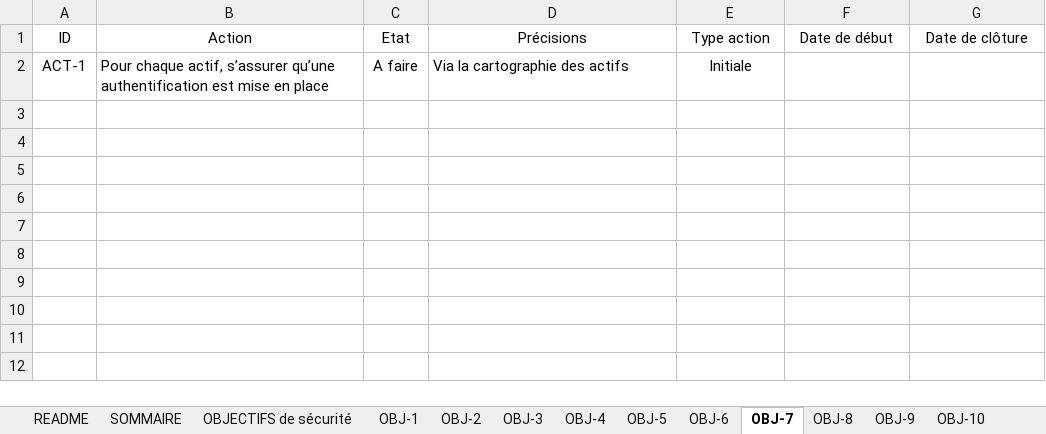
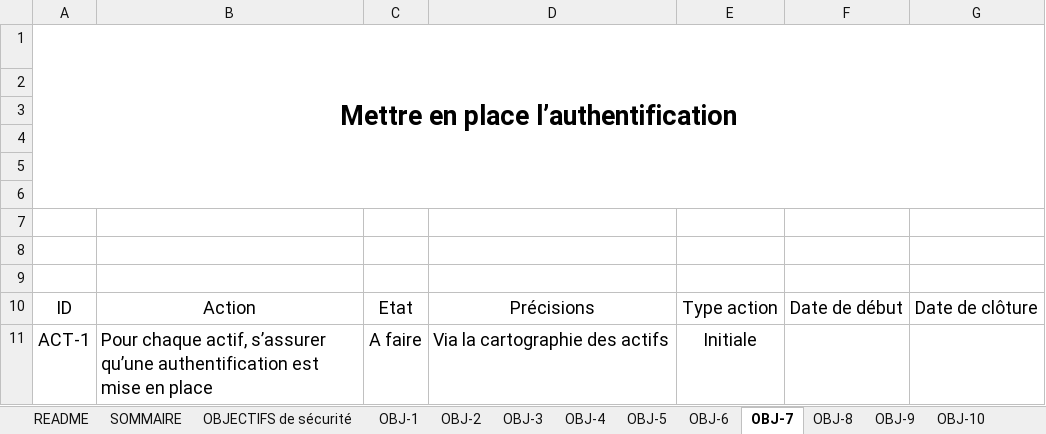
Before and after one commit to bforsecurity/Toolbox-Cybersecurite, an Excel workbook: Toolbox Cybersecurite.xlsx, sheet OBJ-7, drawn as a sheet; values as stored, in another font and other column widths than the file's, no borders; charts and pictures and table styles not drawn; addresses are those after the commit; the diff names each change by its address in the sheet, - before the commit and + after, or states it on an @@ line.

```diff
--- a/Toolbox Cybersecurite.xlsx (sheet OBJ-7)
+++ b/Toolbox Cybersecurite.xlsx (sheet OBJ-7)
+row 1: Mettre en place l’authentification
+row 2: (empty)
+row 3: (empty)
+row 4: (empty)
+row 5: (empty)
+row 6: (empty)
+row 7: (empty)
+row 8: (empty)
+row 9: (empty)
@@ A10:G10 text size: larger @@
@@ A11:E11 text size: larger @@
```
Also changed, not shown: sheet SOMMAIRE, sheet Cartographies, sheet OBJECTIFS de sécurité, sheet OBJ-3, sheet OBJ-1, sheet OBJ-5, 6 more sheets, charts or pictures.
